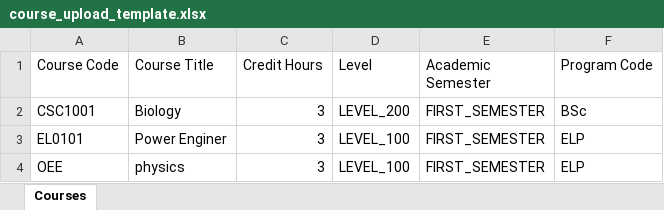
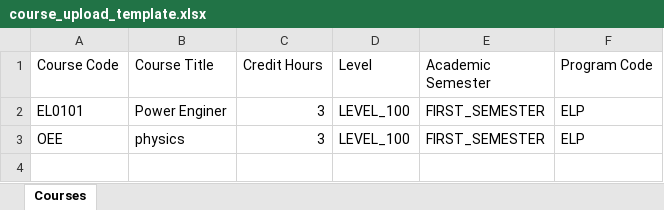
Before and after one commit to safo-124/yo, an Excel workbook: public/course_upload_template.xlsx, sheet Courses, drawn as a sheet; values as stored, in another font and other column widths than the file's, no borders; the diff names each change by its address in the sheet, - before the commit and + after, or states it on an @@ line.

```diff
--- a/public/course_upload_template.xlsx (sheet Courses)
+++ b/public/course_upload_template.xlsx (sheet Courses)
-row 2: CSC1001 | Biology | 3 | LEVEL_200 | FIRST_SEMESTER | BSc
```
Also changed, not shown: 2 other files.
